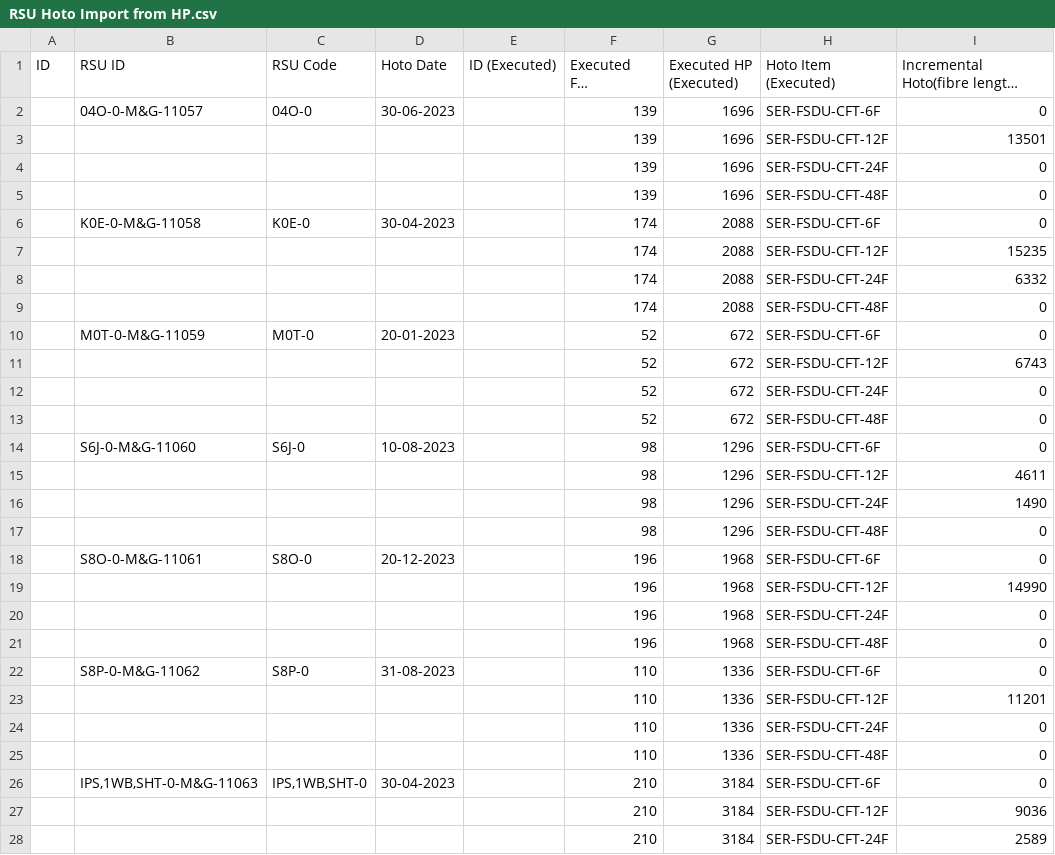
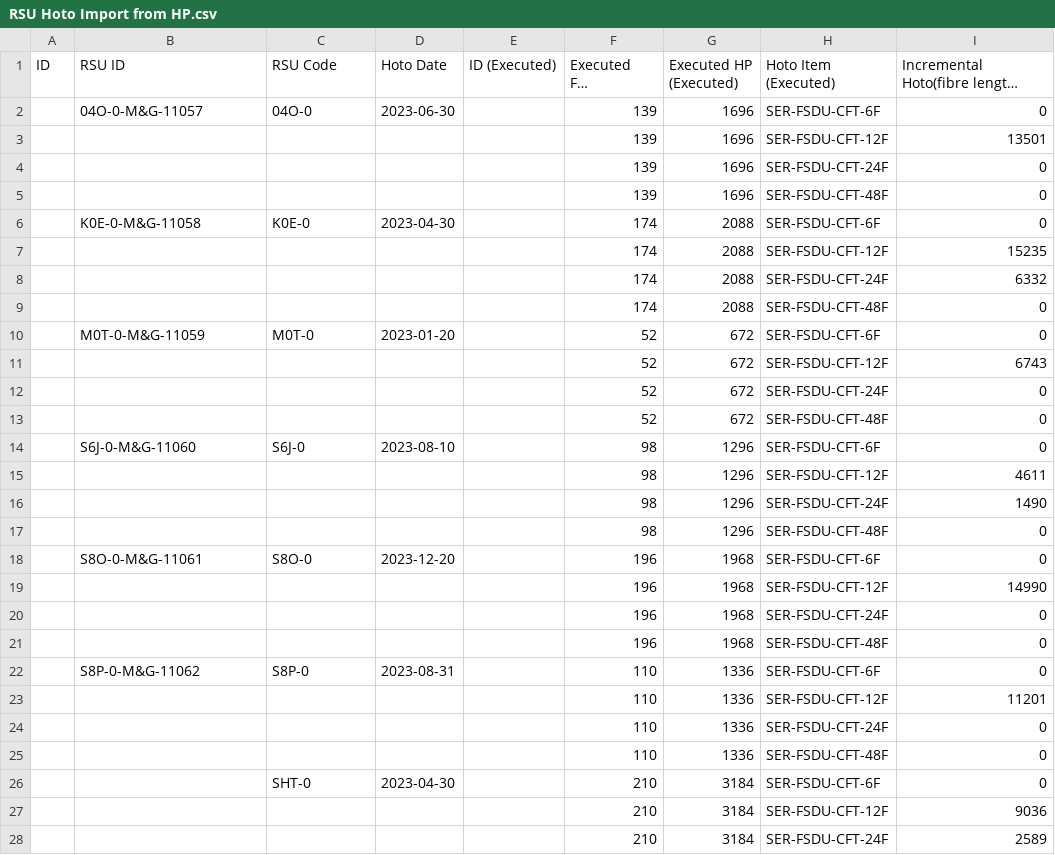
Before and after one commit to anupamcloudextel/excel-reader-sdu-autmation, a CSV file: RSU Hoto Import from HP.csv, drawn as a sheet; only a part is shown; long unchanged cells end in …; the diff names each change by its address in the sheet, - before the commit and + after, or states it on an @@ line.

Commit message:
before validation of data code

```diff
--- a/RSU Hoto Import from HP.csv
+++ b/RSU Hoto Import from HP.csv
-D2 (Hoto Date): 30-06-2023
+D2 (Hoto Date): 2023-06-30
-D6 (Hoto Date): 30-04-2023
+D6 (Hoto Date): 2023-04-30
-D10 (Hoto Date): 20-01-2023
+D10 (Hoto Date): 2023-01-20
-D14 (Hoto Date): 10-08-2023
+D14 (Hoto Date): 2023-08-10
-D18 (Hoto Date): 20-12-2023
+D18 (Hoto Date): 2023-12-20
-D22 (Hoto Date): 31-08-2023
+D22 (Hoto Date): 2023-08-31
-B26 (RSU ID): IPS,1WB,SHT-0-M&G-11063
+B26 (RSU ID): (empty)
-C26 (RSU Code): IPS,1WB,SHT-0
+C26 (RSU Code): SHT-0
-D26 (Hoto Date): 30-04-2023
+D26 (Hoto Date): 2023-04-30
```
Also changed, not shown: 8 other files.
